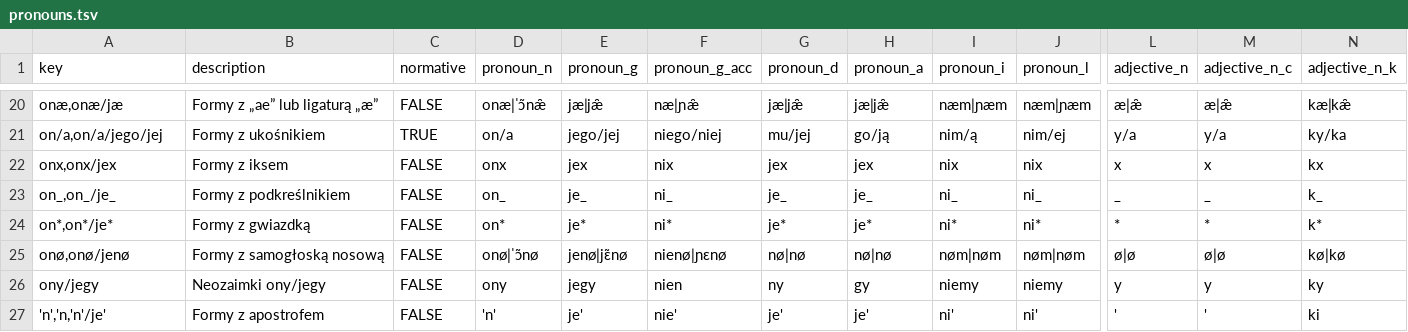
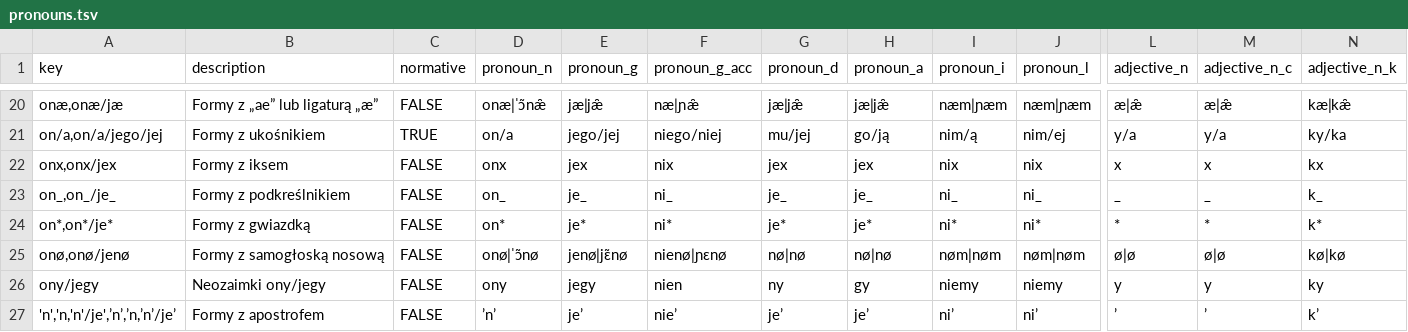
Before and after one commit to tutking24/pronounspage, a TSV file: locale/pl/pronouns/pronouns.tsv, drawn as a sheet; only a part is shown, gaps mark what is left out; removed rows and columns are numbered as before the commit, all else as after; rows hold the shown columns only; the diff names each change by its address in the sheet, - before the commit and + after, or states it on an @@ line.

Commit message:
Update locale/pl/pronouns/pronouns.tsv

```diff
--- a/locale/pl/pronouns/pronouns.tsv
+++ b/locale/pl/pronouns/pronouns.tsv
-row 27: 'n','n,'n'/je' | Formy z apostrofem | FALSE | 'n' | je' | nie' | je' | je' | ni' | ni' | ' | ' | ki
+row 27: 'n','n,'n'/je',’n’,’n,’n’/je’ | Formy z apostrofem | FALSE | ’n’ | je’ | nie’ | je’ | je’ | ni’ | ni’ | ’ | ’ | k’
```
